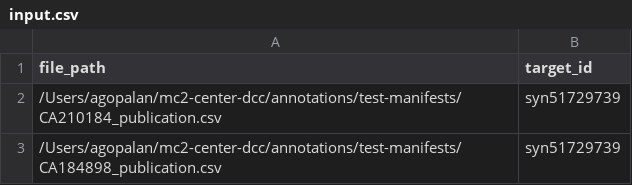
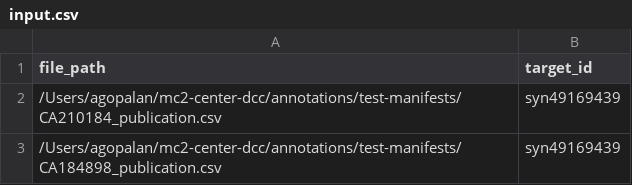
Before and after one commit to mc2-center/mc2-center-dcc, a CSV file: annotations/input.csv, drawn as a sheet.

```diff
--- a/annotations/input.csv
+++ b/annotations/input.csv
@@ -1,3 +1,3 @@
 file_path,target_id
-/Users/agopalan/mc2-center-dcc/annotations/test-manifests/CA210184_publication.csv,syn51729739
-/Users/agopalan/mc2-center-dcc/annotations/test-manifests/CA184898_publication.csv,syn51729739
+/Users/agopalan/mc2-center-dcc/annotations/test-manifests/CA210184_publication.csv,syn49169439
+/Users/agopalan/mc2-center-dcc/annotations/test-manifests/CA184898_publication.csv,syn49169439
```
Also changed, not shown: 1 other file.
